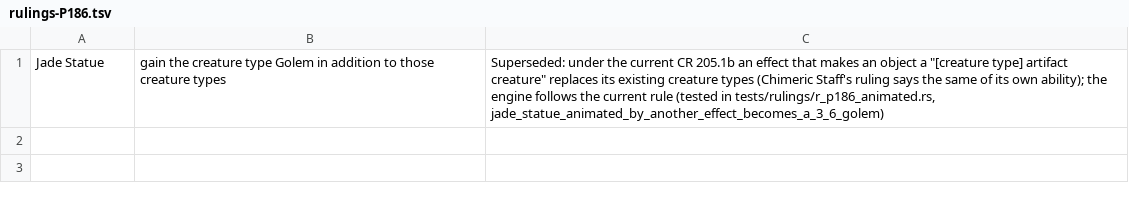
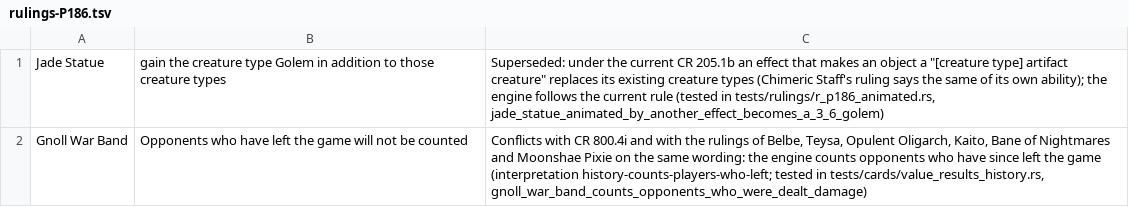
Before and after one commit to morvor/mtg-sim, a TSV file: docs/rulings-exemptions/rulings-P186.tsv, drawn as a sheet.

```diff
--- a/docs/rulings-exemptions/rulings-P186.tsv
+++ b/docs/rulings-exemptions/rulings-P186.tsv
@@ -1 +1,2 @@
 Jade Statue	gain the creature type Golem in addition to those creature types	Superseded: under the current CR 205.1b an effect that makes an object a "[creature type] artifact creature" replaces its existing creature types (Chimeric Staff's ruling says the same of its own ability); the engine follows the current rule (tested in tests/rulings/r_p186_animated.rs, jade_statue_animated_by_another_effect_becomes_a_3_6_golem)
+Gnoll War Band	Opponents who have left the game will not be counted	Conflicts with CR 800.4i and with the rulings of Belbe, Teysa, Opulent Oligarch, Kaito, Bane of Nightmares and Moonshae Pixie on the same wording: the engine counts opponents who have since left the game (interpretation history-counts-players-who-left; tested in tests/cards/value_results_history.rs, gnoll_war_band_counts_opponents_who_were_dealt_damage)
```
Also changed, not shown: 5 other files.
